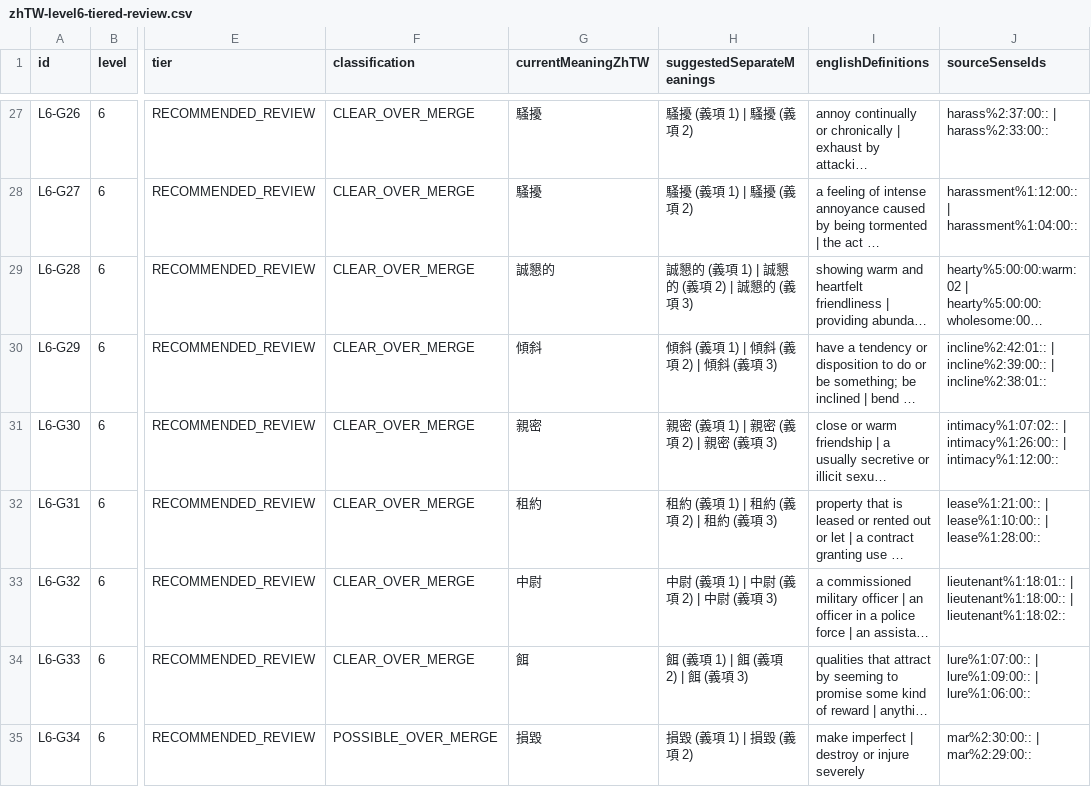
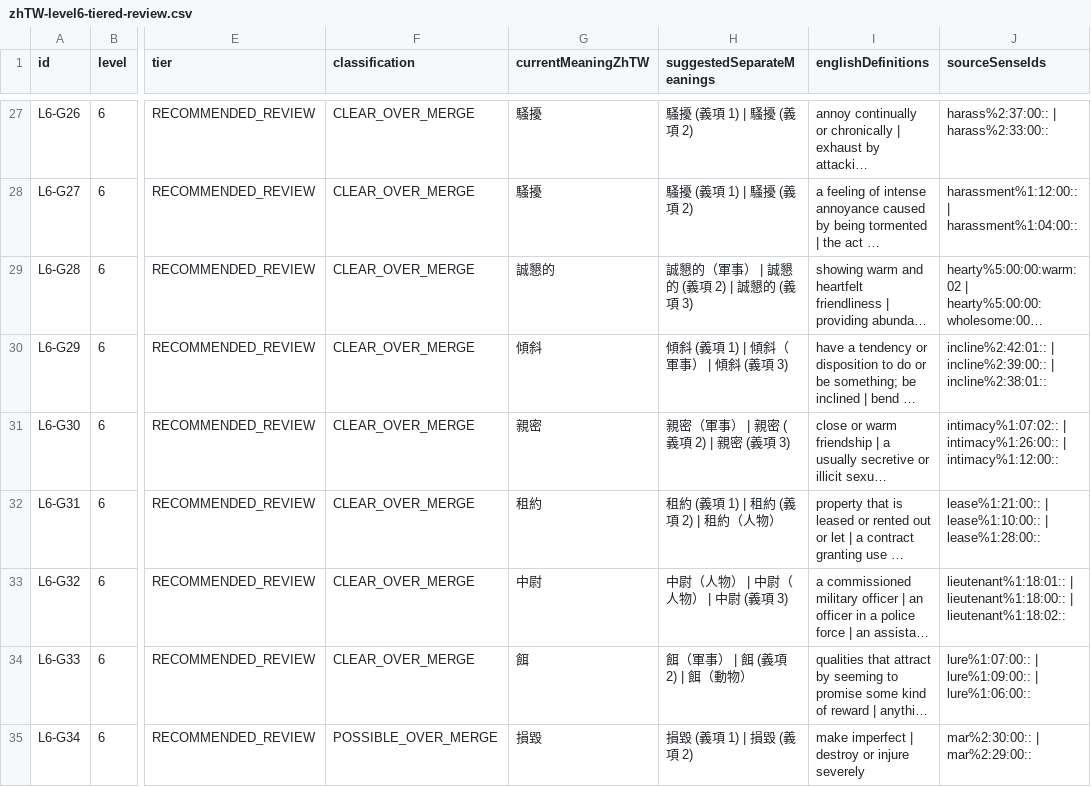
Before and after one commit to justin0804nitsuj/egg, a CSV file: reports/zhTW-level6-tiered-review.csv, drawn as a sheet; only a part is shown, gaps mark what is left out; long unchanged cells end in …; the diff covers the shown part only; the diff names each change by its address in the sheet, - before the commit and + after, or states it on an @@ line.

```diff
--- a/reports/zhTW-level6-tiered-review.csv
+++ b/reports/zhTW-level6-tiered-review.csv
-H29 (suggestedSeparateMeanings): 誠懇的 (義項 1) | 誠懇的 (義項 2) | 誠懇的 (義項 3)
+H29 (suggestedSeparateMeanings): 誠懇的（軍事） | 誠懇的 (義項 2) | 誠懇的 (義項 3)
-H30 (suggestedSeparateMeanings): 傾斜 (義項 1) | 傾斜 (義項 2) | 傾斜 (義項 3)
+H30 (suggestedSeparateMeanings): 傾斜 (義項 1) | 傾斜（軍事） | 傾斜 (義項 3)
-H31 (suggestedSeparateMeanings): 親密 (義項 1) | 親密 (義項 2) | 親密 (義項 3)
+H31 (suggestedSeparateMeanings): 親密（軍事） | 親密 (義項 2) | 親密 (義項 3)
-H32 (suggestedSeparateMeanings): 租約 (義項 1) | 租約 (義項 2) | 租約 (義項 3)
+H32 (suggestedSeparateMeanings): 租約 (義項 1) | 租約 (義項 2) | 租約（人物）
-H33 (suggestedSeparateMeanings): 中尉 (義項 1) | 中尉 (義項 2) | 中尉 (義項 3)
+H33 (suggestedSeparateMeanings): 中尉（人物） | 中尉（人物） | 中尉 (義項 3)
-H34 (suggestedSeparateMeanings): 餌 (義項 1) | 餌 (義項 2) | 餌 (義項 3)
+H34 (suggestedSeparateMeanings): 餌（軍事） | 餌 (義項 2) | 餌（動物）
```
Also changed, not shown: 47 edited cells elsewhere in this file, reports/zhTW-level2-tiered-review.csv, reports/zhTW-level3-tiered-review.csv, 21 other files.
